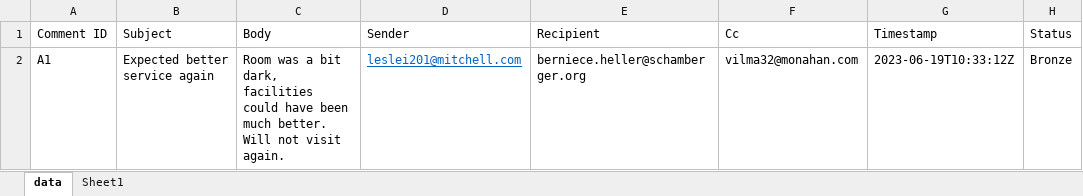
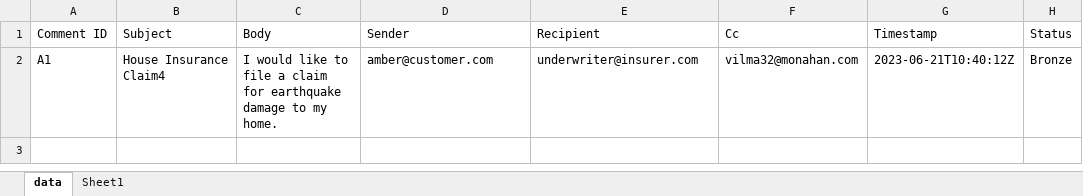
Before and after one commit to risodkarshreyas/CommunicationMining_Tutorial, an Excel workbook: InputData/Sample_backup.xlsx, sheet data, drawn as a sheet; values as stored, in another font and other column widths than the file's, no borders; the diff names each change by its address in the sheet, - before the commit and + after, or states it on an @@ line.

```diff
--- a/InputData/Sample_backup.xlsx (sheet data)
+++ b/InputData/Sample_backup.xlsx (sheet data)
-B2 (Subject): Expected better service again
+B2 (Subject): House Insurance Claim4
-C2 (Body): Room was a bit dark, facilities could have been much better. Will not visit again.
+C2 (Body): I would like to file a claim for earthquake damage to my home.
-D2 (Sender): leslei201@mitchell.com
+D2 (Sender): amber@customer.com
@@ D2 underline: on → off, text colour: #0563C1 → black @@
-E2 (Recipient): berniece.heller@schamberger.org
+E2 (Recipient): underwriter@insurer.com
-G2 (Timestamp): 2023-06-19T10:33:12Z
+G2 (Timestamp): 2023-06-21T10:40:12Z
```
Also changed, not shown: 4 other files.
